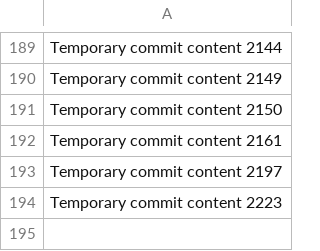
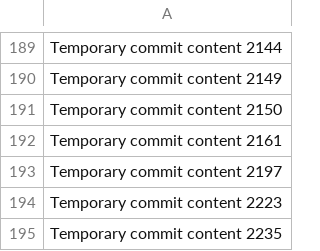
Before and after one commit to bollocksjunir/forty, a CSV file: edt/data.csv, drawn as a sheet; only a part is shown, gaps mark what is left out; the diff names each change by its address in the sheet, - before the commit and + after, or states it on an @@ line.

```diff
--- a/edt/data.csv
+++ b/edt/data.csv
+row 195: Temporary commit content 2235
```
